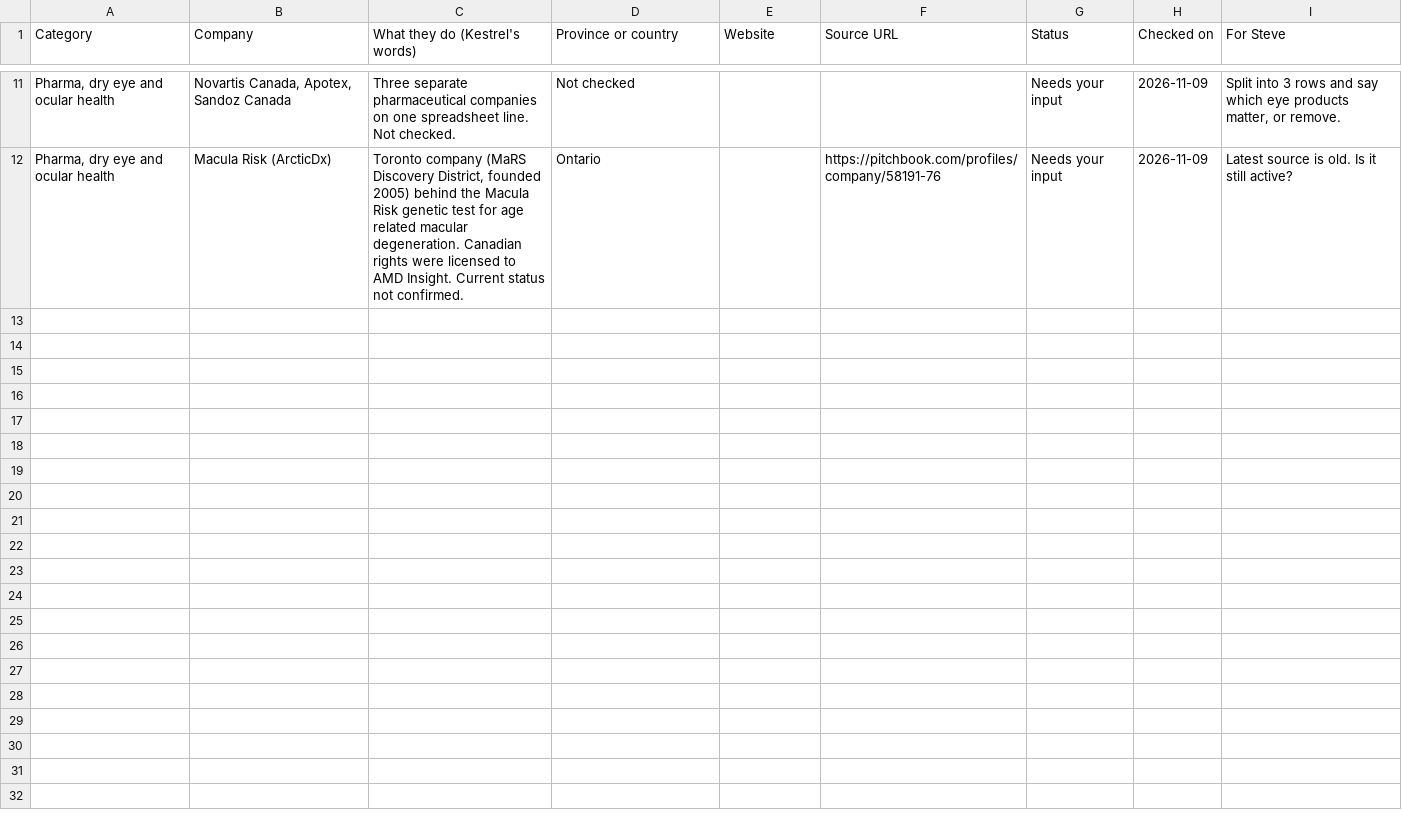
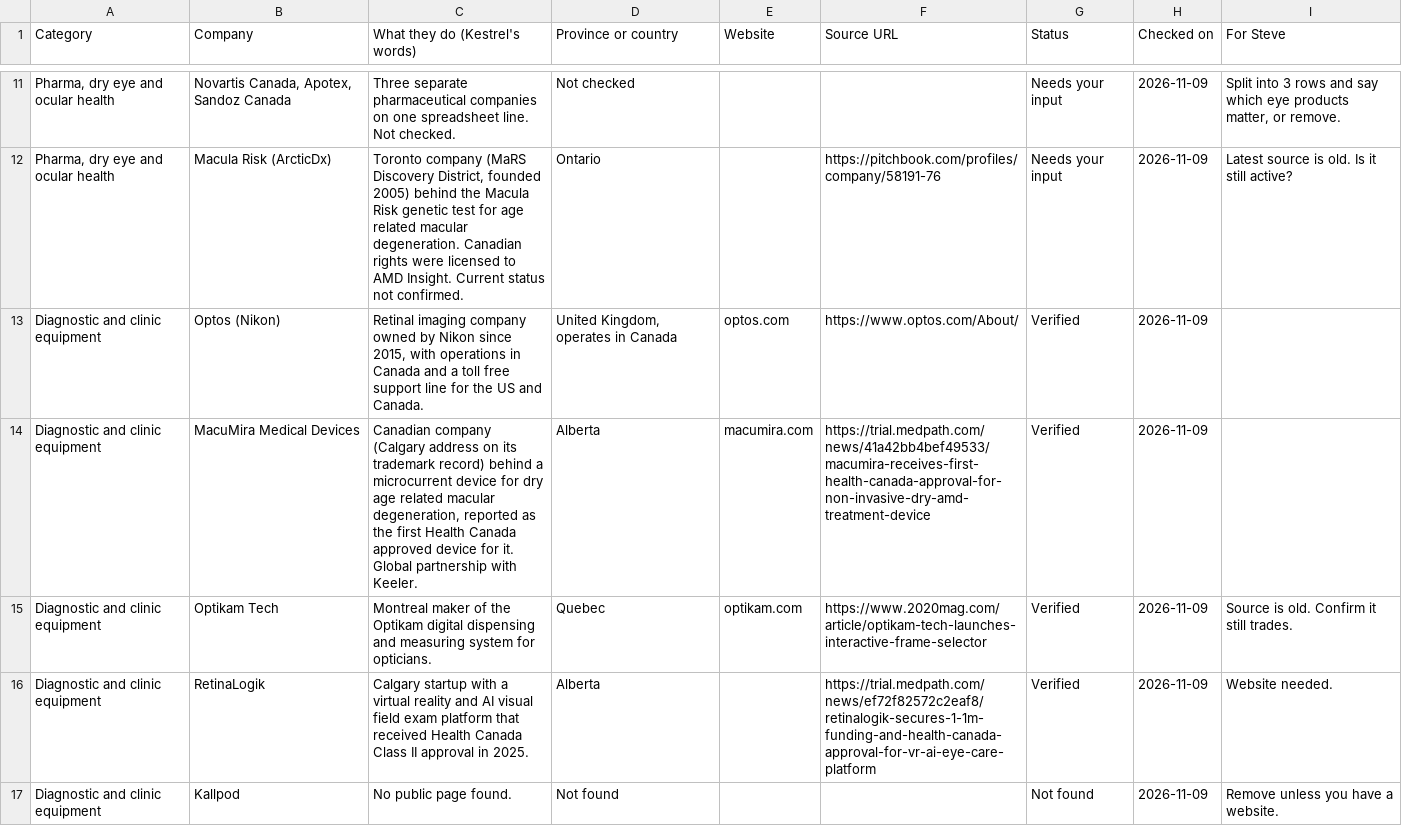
Before and after one commit to stevebsmith88-netizen/Kestrel, a CSV file: docs/marketing/directory-batches/batch-04-pharma-diagnostics-software.csv, drawn as a sheet; only a part is shown, gaps mark what is left out; the diff covers the shown part only.

```diff
--- a/docs/marketing/directory-batches/batch-04-pharma-diagnostics-software.csv
+++ b/docs/marketing/directory-batches/batch-04-pharma-diagnostics-software.csv
@@ -12 +12,6 @@ Category,Company,What they do (Kestrel's words),Province or country,Website,Sour
 "Pharma, dry eye and ocular health",Macula Risk (ArcticDx),"Toronto company (MaRS Discovery District, founded 2005) behind the Macula Risk genetic test for age related macular degeneration. Canadian rights were licensed to AMD Insight. Current status not confirmed.",Ontario,,https://pitchbook.com/profiles/company/58191-76,Needs your input,2026-11-09,Latest source is old. Is it still active?
+Diagnostic and clinic equipment,Optos (Nikon),"Retinal imaging company owned by Nikon since 2015, with operations in Canada and a toll free support line for the US and Canada.","United Kingdom, operates in Canada",optos.com,https://www.optos.com/About/,Verified,2026-11-09,
+Diagnostic and clinic equipment,MacuMira Medical Devices,"Canadian company (Calgary address on its trademark record) behind a microcurrent device for dry age related macular degeneration, reported as the first Health Canada approved device for it. Global partnership with Keeler.",Alberta,macumira.com,https://trial.medpath.com/news/41a42bb4bef49533/macumira-receives-first-health-canada-approval-for-non-invasive-dry-amd-treatment-device,Verified,2026-11-09,
+Diagnostic and clinic equipment,Optikam Tech,Montreal maker of the Optikam digital dispensing and measuring system for opticians.,Quebec,optikam.com,https://www.2020mag.com/article/optikam-tech-launches-interactive-frame-selector,Verified,2026-11-09,Source is old. Confirm it still trades.
+Diagnostic and clinic equipment,RetinaLogik,Calgary startup with a virtual reality and AI visual field exam platform that received Health Canada Class II approval in 2025.,Alberta,,https://trial.medpath.com/news/ef72f82572c2eaf8/retinalogik-secures-1-1m-funding-and-health-canada-approval-for-vr-ai-eye-care-platform,Verified,2026-11-09,Website needed.
+Diagnostic and clinic equipment,Kallpod,No public page found.,Not found,,,Not found,2026-11-09,Remove unless you have a website.
```
Also changed, not shown: 12 added rows elsewhere in this file.
